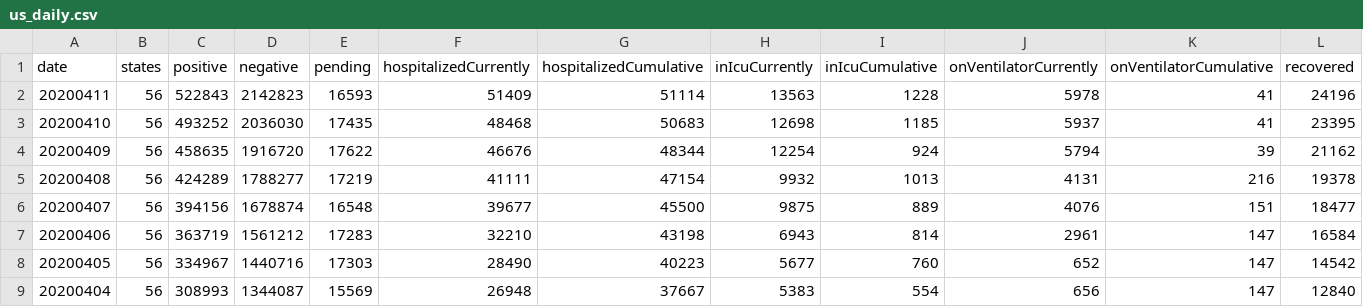
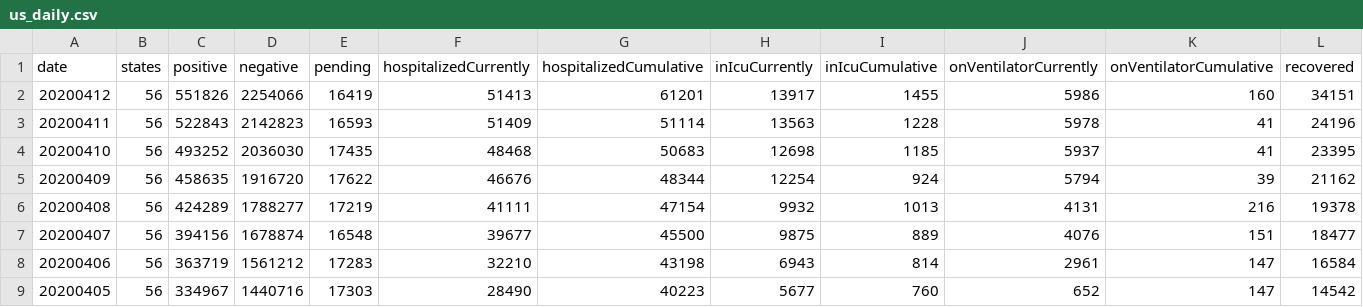
Before and after one commit to smike/covid-tracking-data, a CSV file: data/us_daily.csv, drawn as a sheet; only a part is shown; the shorter side is filled out with more unchanged rows; rows hold the shown columns only; the diff names each change by its address in the sheet, - before the commit and + after, or states it on an @@ line.

```diff
--- a/data/us_daily.csv
+++ b/data/us_daily.csv
+row 2: 20200412 | 56 | 551826 | 2254066 | 16419 | 51413 | 61201 | 13917 | 1455 | 5986 | 160 | 34151
```
Also changed, not shown: data/states_current.csv, data/states_info.csv, 2 other files.
